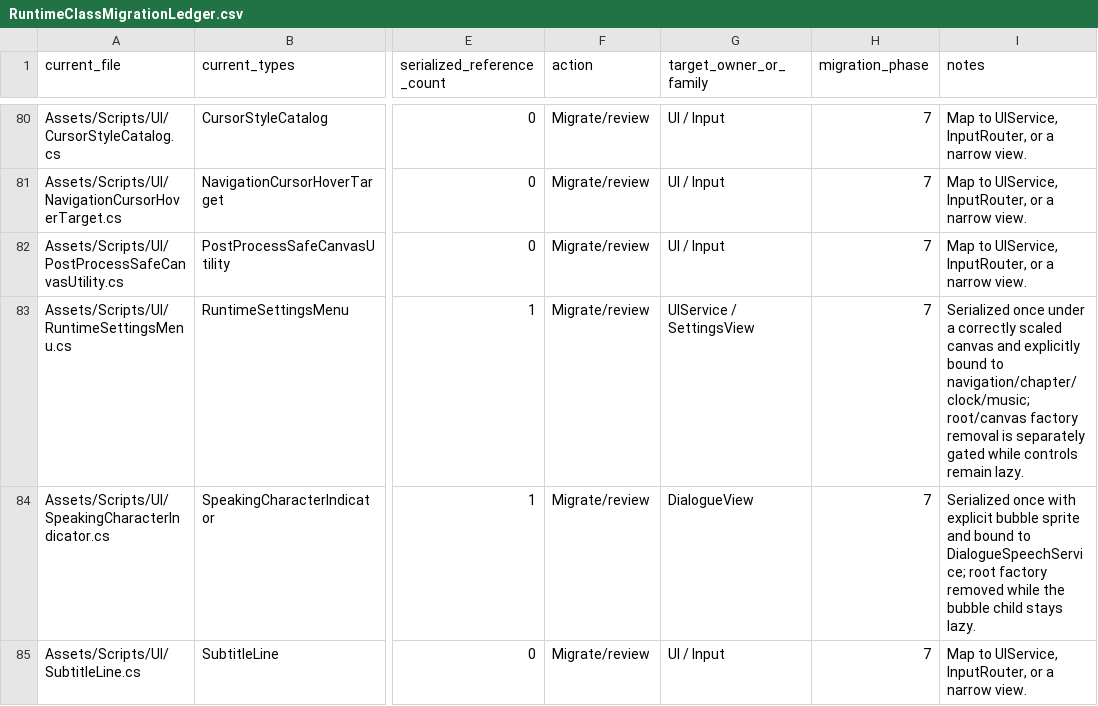
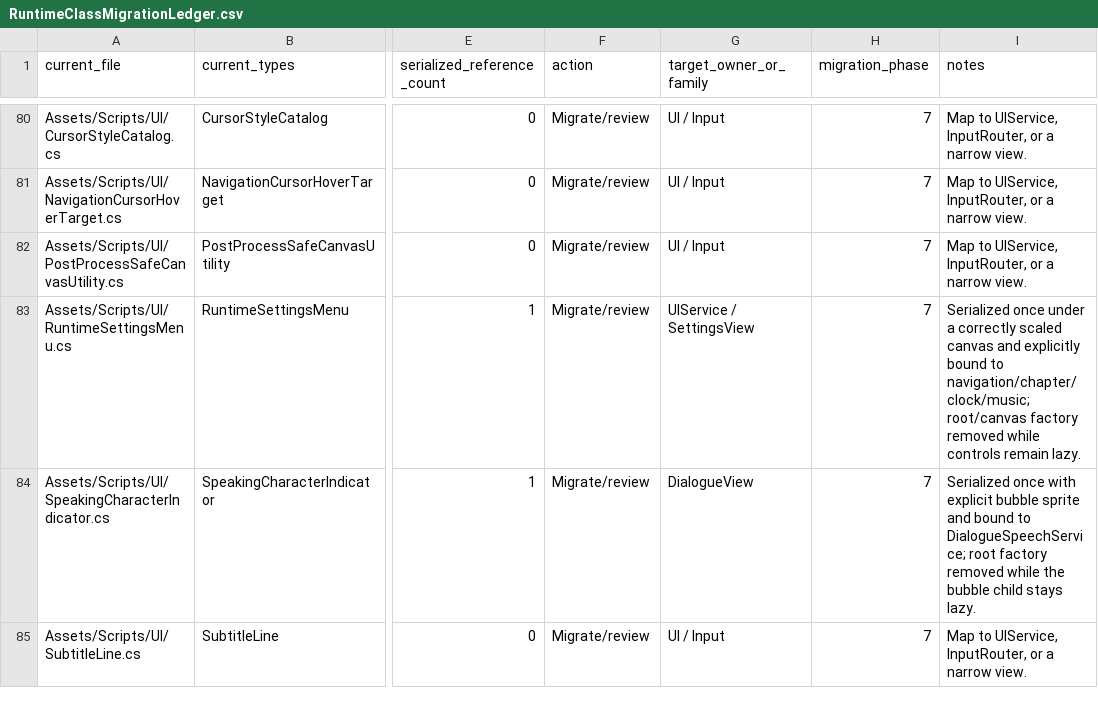
Before and after one commit to redgargoyle/ChateauElsewhere, a CSV file: Docs/Architecture/RuntimeClassMigrationLedger.csv, drawn as a sheet; only a part is shown, gaps mark what is left out; the diff names each change by its address in the sheet, - before the commit and + after, or states it on an @@ line.

Commit message:
refactor(ui): remove runtime settings root factory

```diff
--- a/Docs/Architecture/RuntimeClassMigrationLedger.csv
+++ b/Docs/Architecture/RuntimeClassMigrationLedger.csv
-I83 (notes): …root/canvas factory removal is separately gated while controls…
+I83 (notes): …root/canvas factory removed while controls…
```
Also changed, not shown: Docs/Architecture/Generated/runtime_files.csv, 9 other files.
